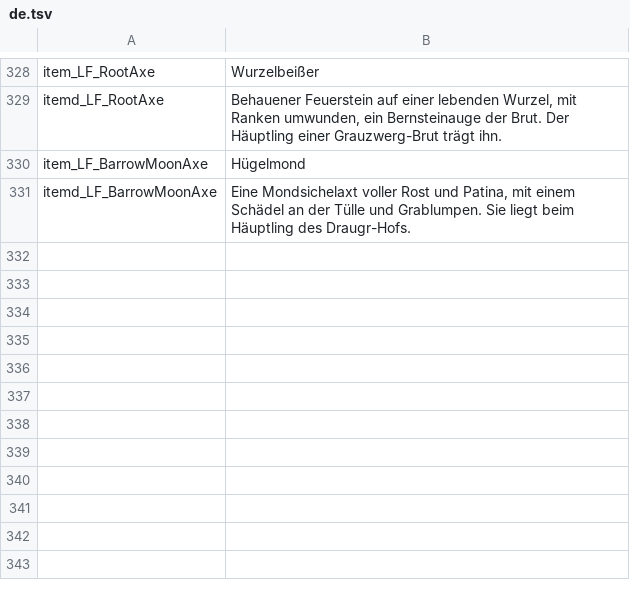
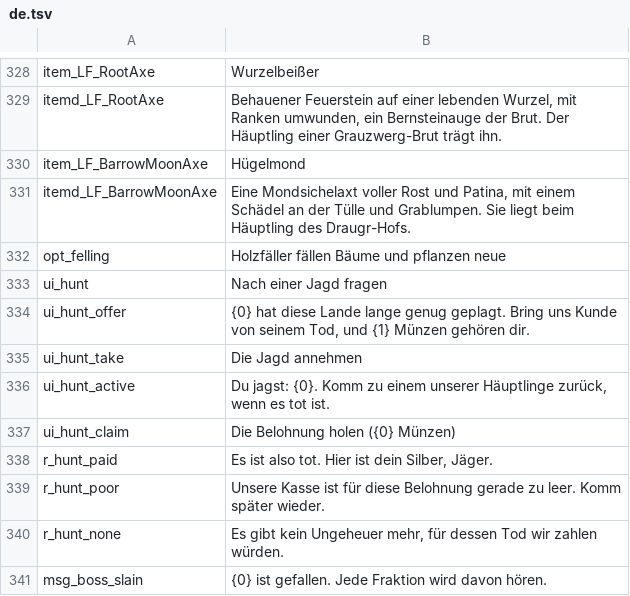
Before and after one commit to under2ker/valheim-living-factions, a TSV file: tools/lang/de.tsv, drawn as a sheet; only a part is shown, gaps mark what is left out; the diff names each change by its address in the sheet, - before the commit and + after, or states it on an @@ line.

```diff
--- a/tools/lang/de.tsv
+++ b/tools/lang/de.tsv
+row 332: opt_felling | Holzfäller fällen Bäume und pflanzen neue
+row 333: ui_hunt | Nach einer Jagd fragen
+row 334: ui_hunt_offer | {0} hat diese Lande lange genug geplagt. Bring uns Kunde von seinem Tod, und {1} Münzen gehören dir.
+row 335: ui_hunt_take | Die Jagd annehmen
+row 336: ui_hunt_active | Du jagst: {0}. Komm zu einem unserer Häuptlinge zurück, wenn es tot ist.
+row 337: ui_hunt_claim | Die Belohnung holen ({0} Münzen)
+row 338: r_hunt_paid | Es ist also tot. Hier ist dein Silber, Jäger.
+row 339: r_hunt_poor | Unsere Kasse ist für diese Belohnung gerade zu leer. Komm später wieder.
+row 340: r_hunt_none | Es gibt kein Ungeheuer mehr, für dessen Tod wir zahlen würden.
+row 341: msg_boss_slain | {0} ist gefallen. Jede Fraktion wird davon hören.
```
Also changed, not shown: tools/lang/es.tsv, tools/lang/fr.tsv, 27 other files.
